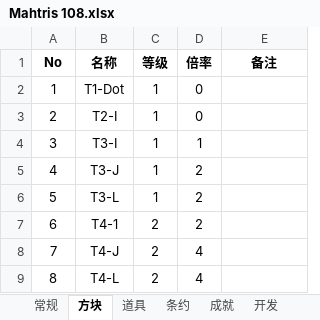
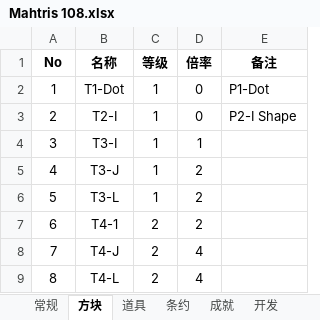
Before and after one commit to zxy199193/Mahtris-108, an Excel workbook: Mahtris 108/Assets/Document/Mahtris 108.xlsx, sheet 方块, drawn as a sheet; only a part is shown; values as stored, in another font and other column widths than the file's, no borders; the diff names each change by its address in the sheet, - before the commit and + after, or states it on an @@ line.

```diff
--- a/Mahtris 108/Assets/Document/Mahtris 108.xlsx (sheet 方块)
+++ b/Mahtris 108/Assets/Document/Mahtris 108.xlsx (sheet 方块)
-E2 (备注): (empty)
+E2 (备注): P1-Dot
-E3 (备注): (empty)
+E3 (备注): P2-I Shape
```
Also changed, not shown: sheet 常规, sheet 开发, sheet 条约.
